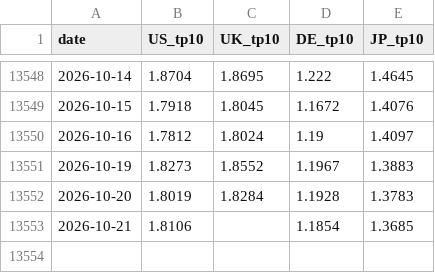
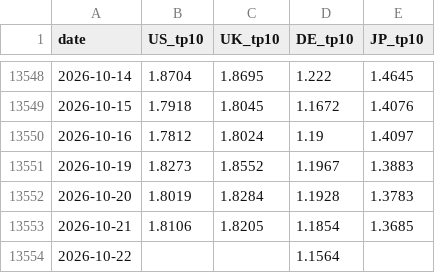
Before and after one commit to WillBtK/term_structure, a CSV file: exports/term_premia_10y_daily.csv, drawn as a sheet; only a part is shown, gaps mark what is left out.

```diff
--- a/exports/term_premia_10y_daily.csv
+++ b/exports/term_premia_10y_daily.csv
@@ -13552,2 +13552,3 @@ date,US_tp10,UK_tp10,DE_tp10,JP_tp10
 2026-10-20,1.8019,1.8284,1.1928,1.3783
-2026-10-21,1.8106,,1.1854,1.3685
+2026-10-21,1.8106,1.8205,1.1854,1.3685
+2026-10-22,,,1.1564,
```
Also changed, not shown: exports/uk_term_premia_monthly.csv, 3 other files.
